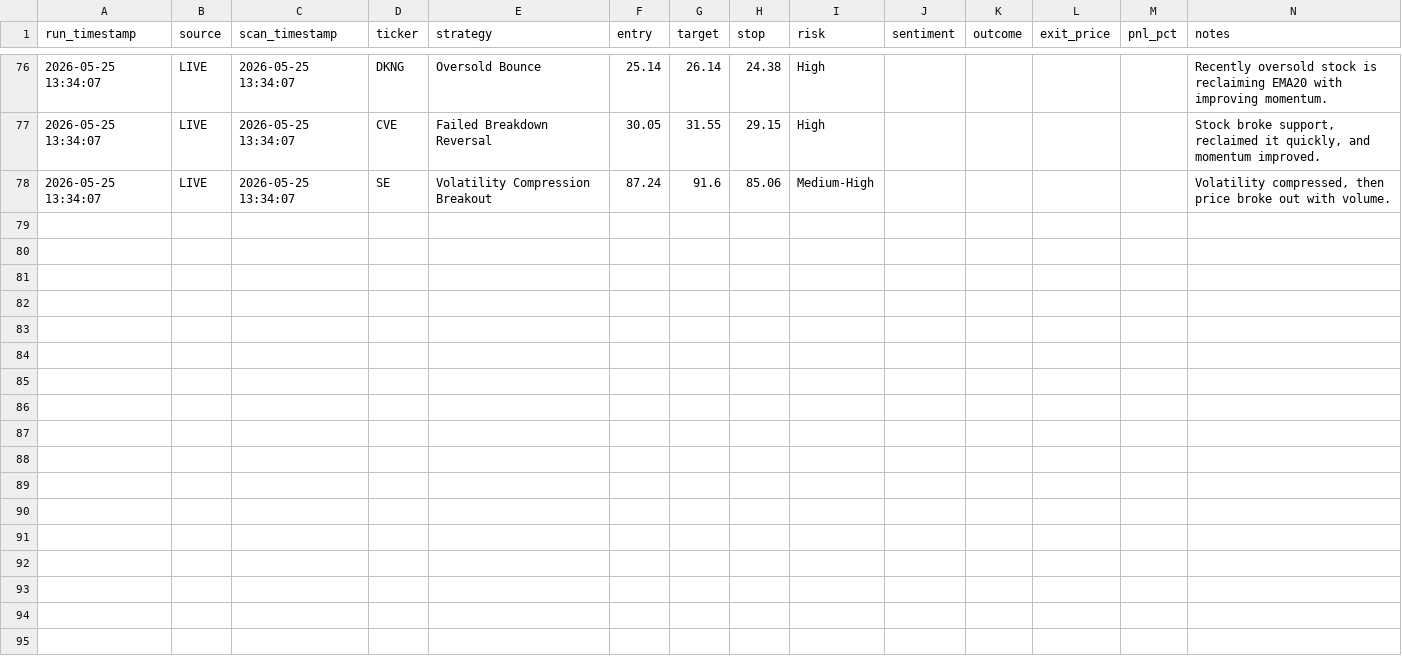
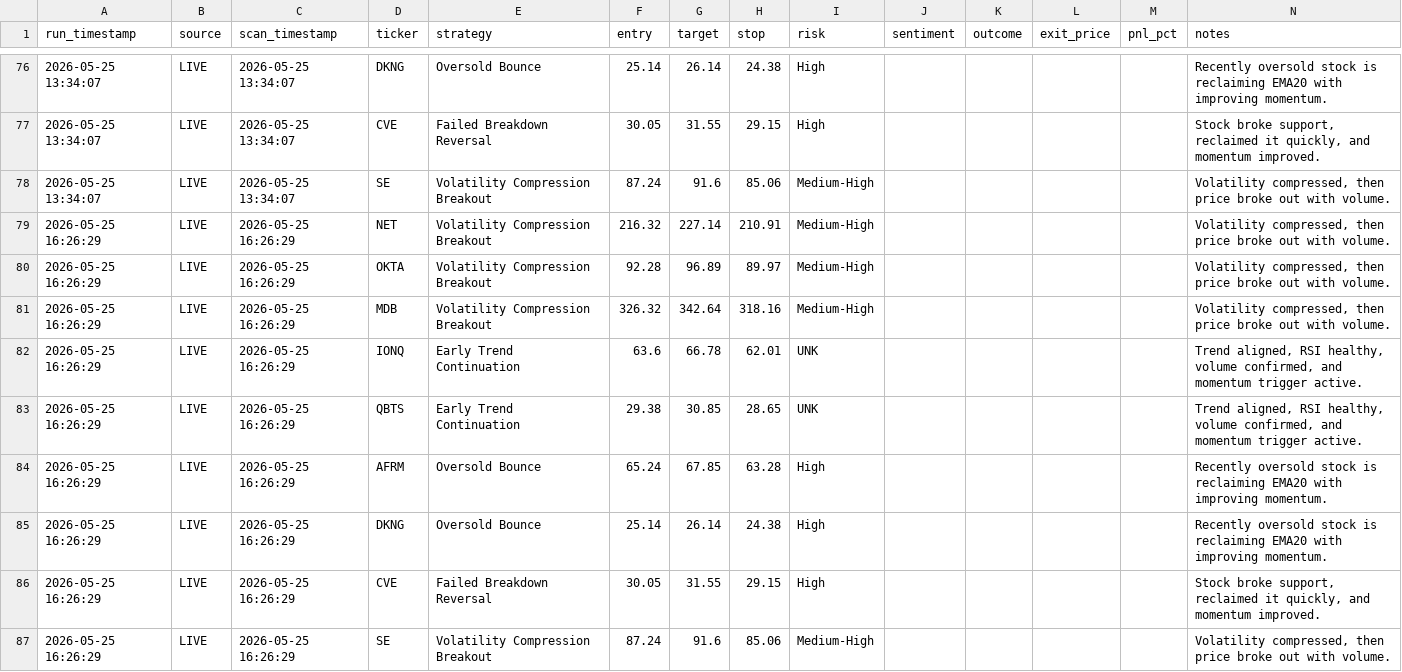
Before and after one commit to ankurjha83/swing-trade-gemini, a CSV file: results/signals.csv, drawn as a sheet; only a part is shown, gaps mark what is left out; the diff names each change by its address in the sheet, - before the commit and + after, or states it on an @@ line.

```diff
--- a/results/signals.csv
+++ b/results/signals.csv
+row 79: 2026-05-25 16:26:29 | LIVE | 2026-05-25 16:26:29 | NET | Volatility Compression Breakout | 216.32 | 227.14 | 210.91 | Medium-High |  |  |  |  | Volatility compressed, then price broke out with volume.
+row 80: 2026-05-25 16:26:29 | LIVE | 2026-05-25 16:26:29 | OKTA | Volatility Compression Breakout | 92.28 | 96.89 | 89.97 | Medium-High |  |  |  |  | Volatility compressed, then price broke out with volume.
+row 81: 2026-05-25 16:26:29 | LIVE | 2026-05-25 16:26:29 | MDB | Volatility Compression Breakout | 326.32 | 342.64 | 318.16 | Medium-High |  |  |  |  | Volatility compressed, then price broke out with volume.
+row 82: 2026-05-25 16:26:29 | LIVE | 2026-05-25 16:26:29 | IONQ | Early Trend Continuation | 63.6 | 66.78 | 62.01 | UNK |  |  |  |  | Trend aligned, RSI healthy, volume confirmed, and momentum trigger active.
+row 83: 2026-05-25 16:26:29 | LIVE | 2026-05-25 16:26:29 | QBTS | Early Trend Continuation | 29.38 | 30.85 | 28.65 | UNK |  |  |  |  | Trend aligned, RSI healthy, volume confirmed, and momentum trigger active.
+row 84: 2026-05-25 16:26:29 | LIVE | 2026-05-25 16:26:29 | AFRM | Oversold Bounce | 65.24 | 67.85 | 63.28 | High |  |  |  |  | Recently oversold stock is reclaiming EMA20 with improving momentum.
+row 85: 2026-05-25 16:26:29 | LIVE | 2026-05-25 16:26:29 | DKNG | Oversold Bounce | 25.14 | 26.14 | 24.38 | High |  |  |  |  | Recently oversold stock is reclaiming EMA20 with improving momentum.
+row 86: 2026-05-25 16:26:29 | LIVE | 2026-05-25 16:26:29 | CVE | Failed Breakdown Reversal | 30.05 | 31.55 | 29.15 | High |  |  |  |  | Stock broke support, reclaimed it quickly, and momentum improved.
+row 87: 2026-05-25 16:26:29 | LIVE | 2026-05-25 16:26:29 | SE | Volatility Compression Breakout | 87.24 | 91.6 | 85.06 | Medium-High |  |  |  |  | Volatility compressed, then price broke out with volume.
```
